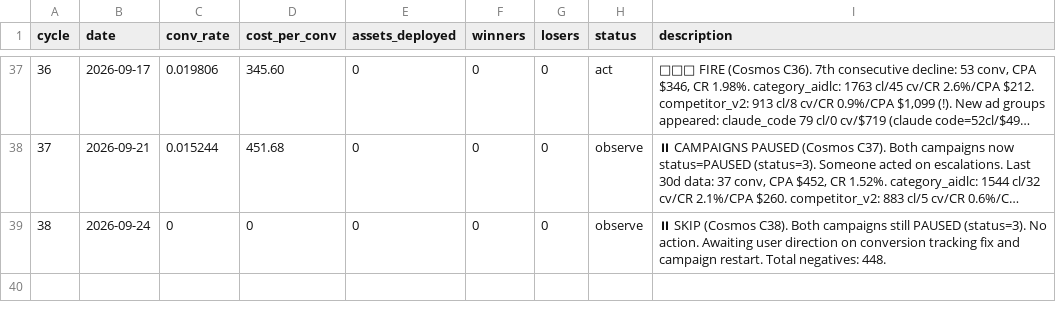
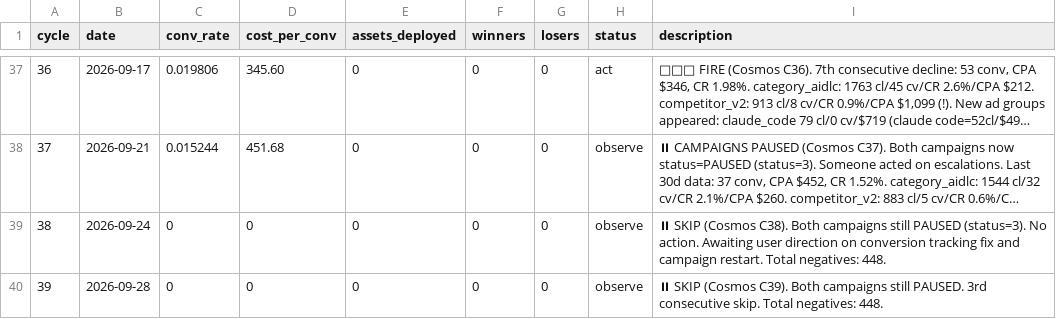
Before and after one commit to molishashah/autoresearch-ads, a TSV file: results.tsv, drawn as a sheet; only a part is shown, gaps mark what is left out; long unchanged cells end in …; the diff names each change by its address in the sheet, - before the commit and + after, or states it on an @@ line.

Commit message:
C39: ⏸️ Still paused, 3rd skip

```diff
--- a/results.tsv
+++ b/results.tsv
+row 40: 39 | 2026-09-28 | 0 | 0 | 0 | 0 | 0 | observe | ⏸ SKIP (Cosmos C39). Both campaigns still PAUSED. 3rd consecutive skip. Total negatives: 448.
```
